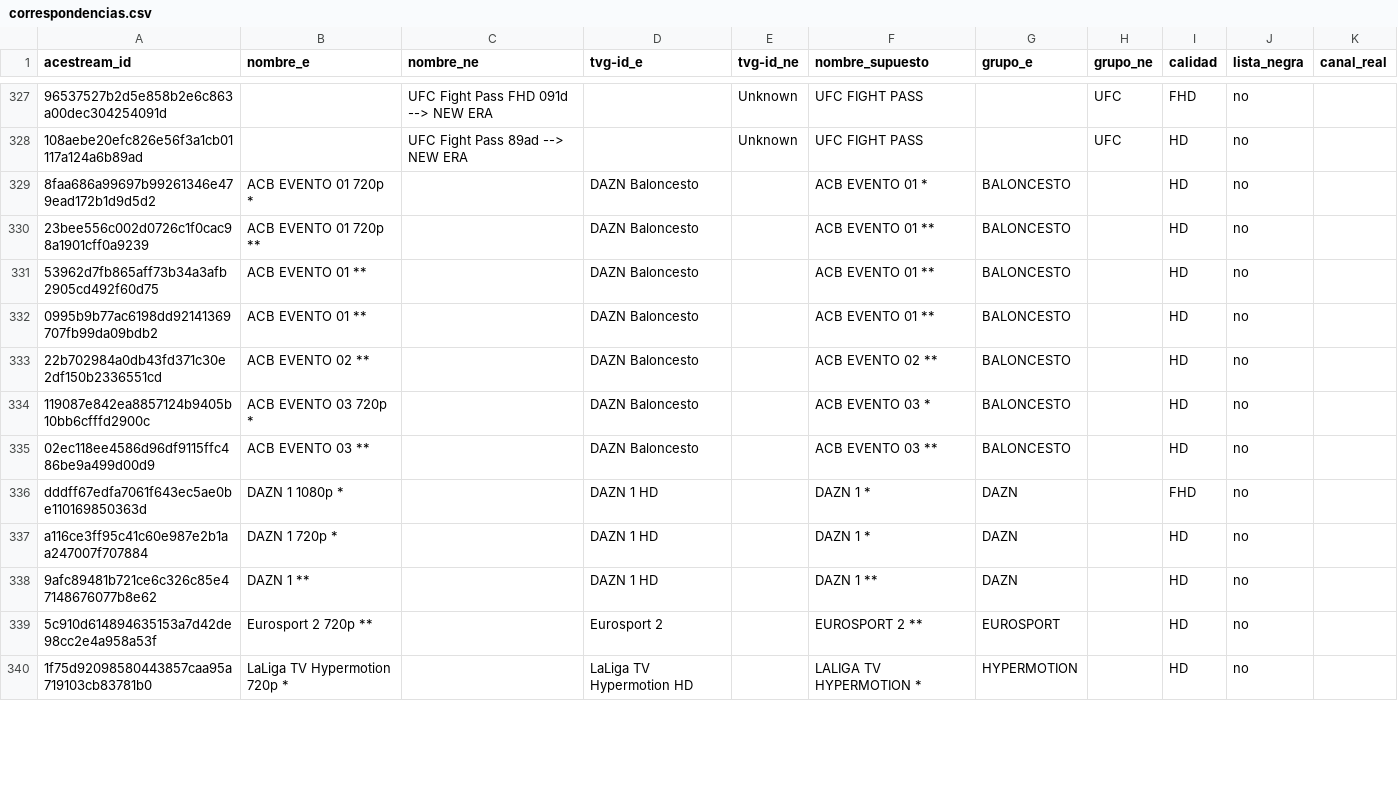
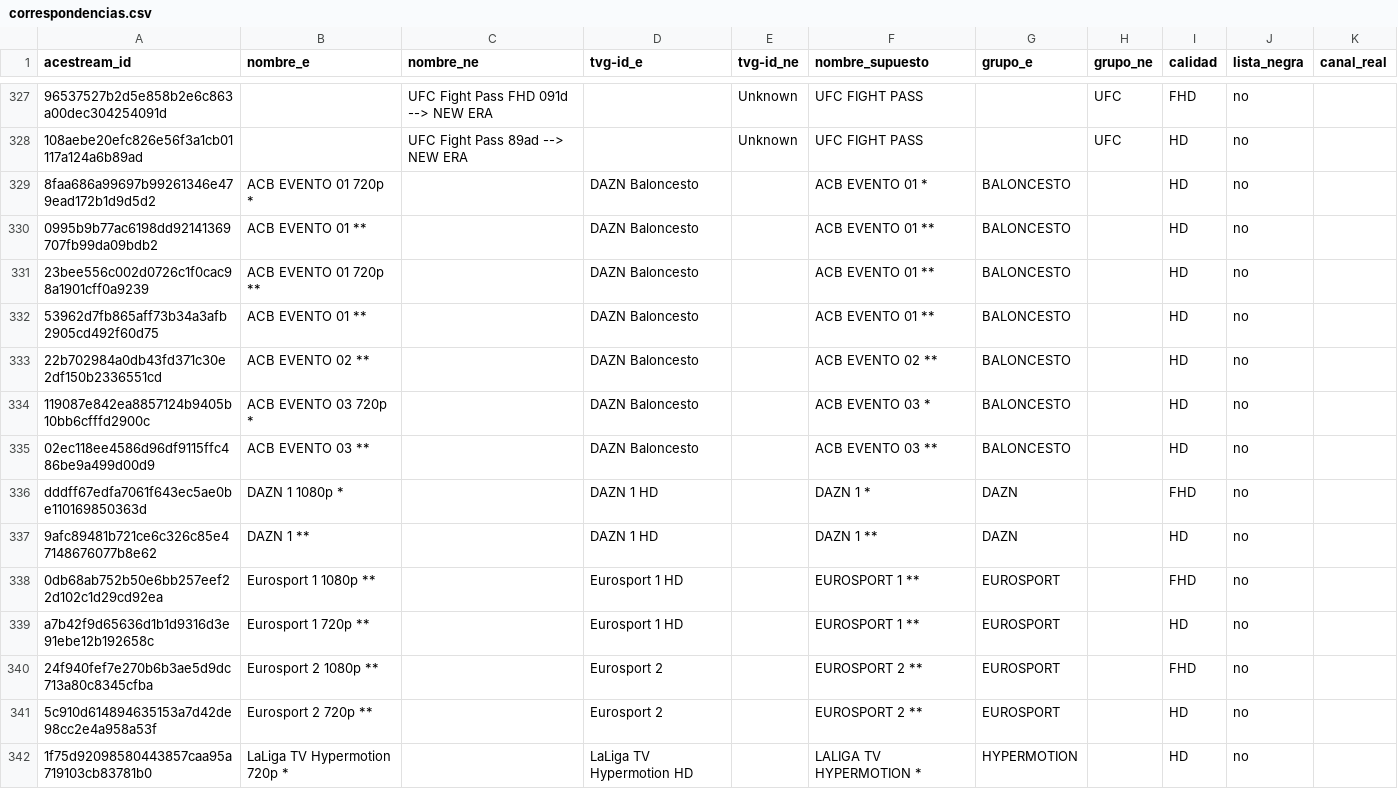
Before and after one commit to ezdakit/zukzeuk_listas, a CSV file: canales/correspondencias.csv, drawn as a sheet; only a part is shown, gaps mark what is left out; removed rows and columns are numbered as before the commit, all else as after; the diff covers the shown part only; the diff names each change by its address in the sheet, - before the commit and + after, or states it on an @@ line.

```diff
--- a/canales/correspondencias.csv
+++ b/canales/correspondencias.csv
@@ row 332 moved to row 330: 0995b9b77ac6198dd92141369707fb99da09bdb2 @@
-row 337: a116ce3ff95c41c60e987e2b1aa247007f707884 | DAZN 1 720p * |  | DAZN 1 HD |  | DAZN 1 * | DAZN |  | HD | no
+row 338: 0db68ab752b50e6bb257eef22d102c1d29cd92ea | Eurosport 1 1080p ** |  | Eurosport 1 HD |  | EUROSPORT 1 ** | EUROSPORT |  | FHD | no
+row 339: a7b42f9d65636d1b1d9316d3e91ebe12b192658c | Eurosport 1 720p ** |  | Eurosport 1 HD |  | EUROSPORT 1 ** | EUROSPORT |  | HD | no
+row 340: 24f940fef7e270b6b3ae5d9dc713a80c8345cfba | Eurosport 2 1080p ** |  | Eurosport 2 |  | EUROSPORT 2 ** | EUROSPORT |  | FHD | no
```
Also changed, not shown: 3 added rows and 68 moved rows elsewhere in this file, canales/eventos_canales.csv, 4 other files.
